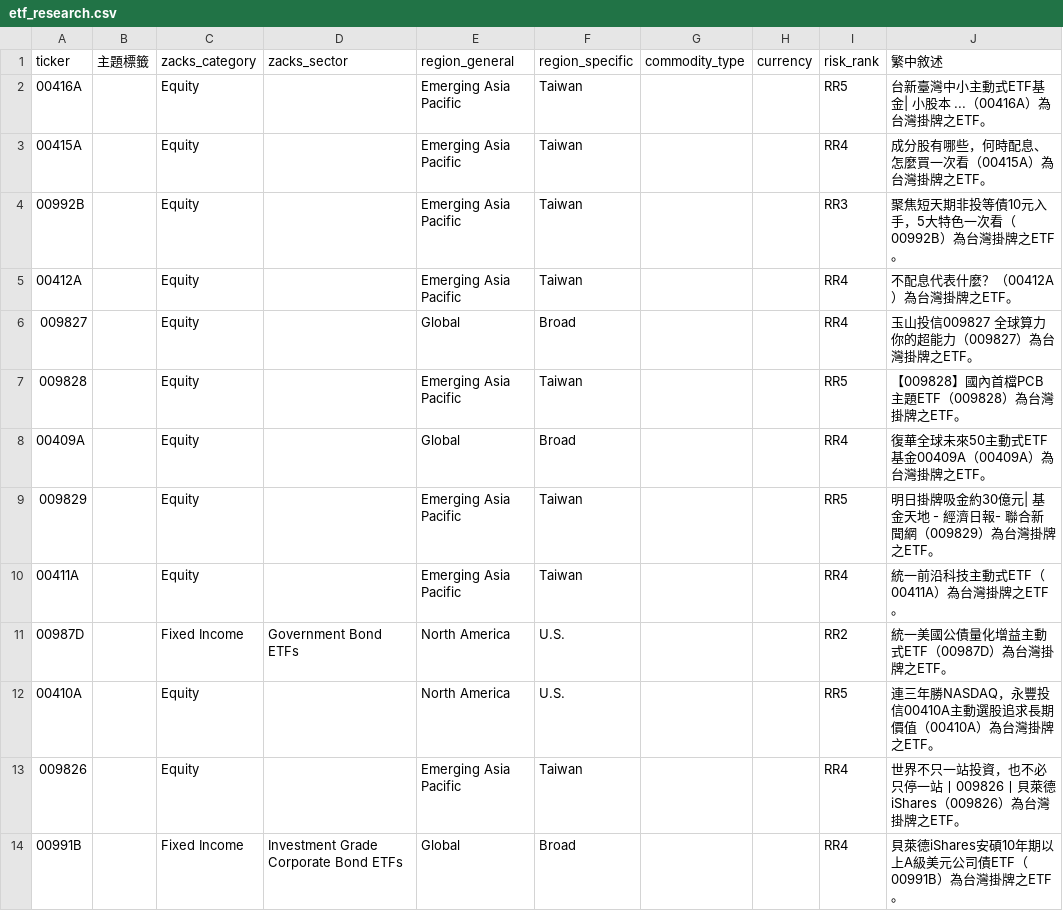
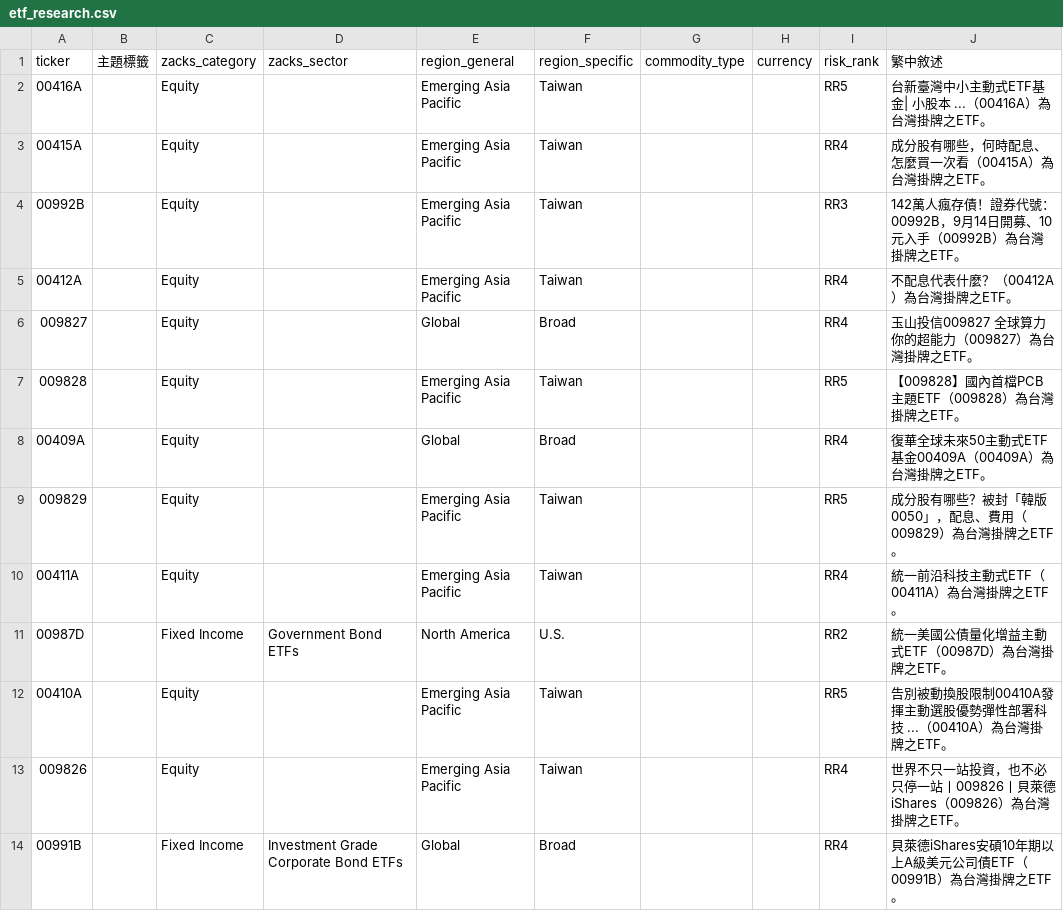
Before and after one commit to dylanlu0604-dot/new-etf, a CSV file: artifacts/etf_research.csv, drawn as a sheet.

```diff
--- a/artifacts/etf_research.csv
+++ b/artifacts/etf_research.csv
@@ -3,3 +3,3 @@
 00415A,,Equity,,Emerging Asia Pacific,Taiwan,,,RR4,成分股有哪些，何時配息、怎麼買一次看（00415A）為台灣掛牌之ETF。
-00992B,,Equity,,Emerging Asia Pacific,Taiwan,,,RR3,聚焦短天期非投等債10元入手，5大特色一次看（00992B）為台灣掛牌之ETF。
+00992B,,Equity,,Emerging Asia Pacific,Taiwan,,,RR3,142萬人瘋存債！證券代號：00992B，9月14日開募、10元入手（00992B）為台灣掛牌之ETF。
 00412A,,Equity,,Emerging Asia Pacific,Taiwan,,,RR4,不配息代表什麼？（00412A）為台灣掛牌之ETF。
@@ -8,6 +8,6 @@
 00409A,,Equity,,Global,Broad,,,RR4,復華全球未來50主動式ETF基金00409A（00409A）為台灣掛牌之ETF。
-009829,,Equity,,Emerging Asia Pacific,Taiwan,,,RR5,明日掛牌吸金約30億元| 基金天地 - 經濟日報- 聯合新聞網（009829）為台灣掛牌之ETF。
+009829,,Equity,,Emerging Asia Pacific,Taiwan,,,RR5,成分股有哪些？被封「韓版0050」，配息、費用（009829）為台灣掛牌之ETF。
 00411A,,Equity,,Emerging Asia Pacific,Taiwan,,,RR4,統一前沿科技主動式ETF（00411A）為台灣掛牌之ETF。
 00987D,,Fixed Income,Government Bond ETFs,North America,U.S.,,,RR2,統一美國公債量化增益主動式ETF（00987D）為台灣掛牌之ETF。
-00410A,,Equity,,North America,U.S.,,,RR5,連三年勝NASDAQ，永豐投信00410A主動選股追求長期價值（00410A）為台灣掛牌之ETF。
+00410A,,Equity,,Emerging Asia Pacific,Taiwan,,,RR5,告別被動換股限制00410A發揮主動選股優勢彈性部署科技 ...（00410A）為台灣掛牌之ETF。
 009826,,Equity,,Emerging Asia Pacific,Taiwan,,,RR4,世界不只一站投資，也不必只停一站丨009826丨貝萊德iShares（009826）為台灣掛牌之ETF。
```
Also changed, not shown: 1 other file.
